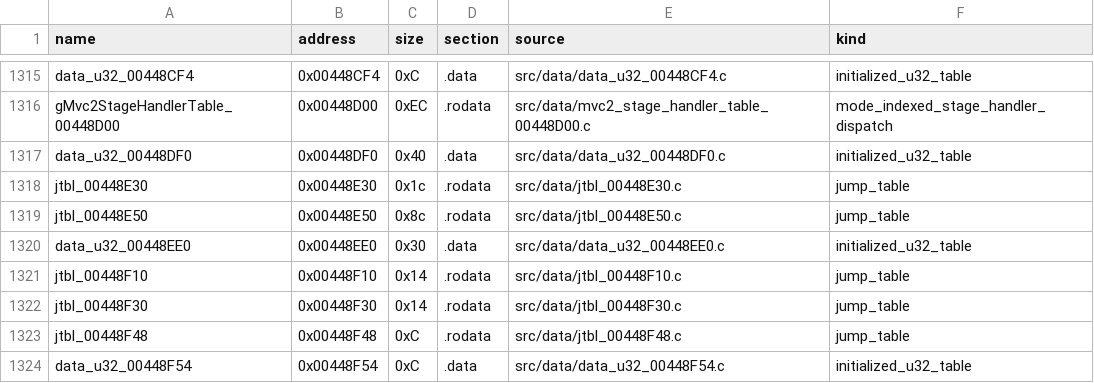
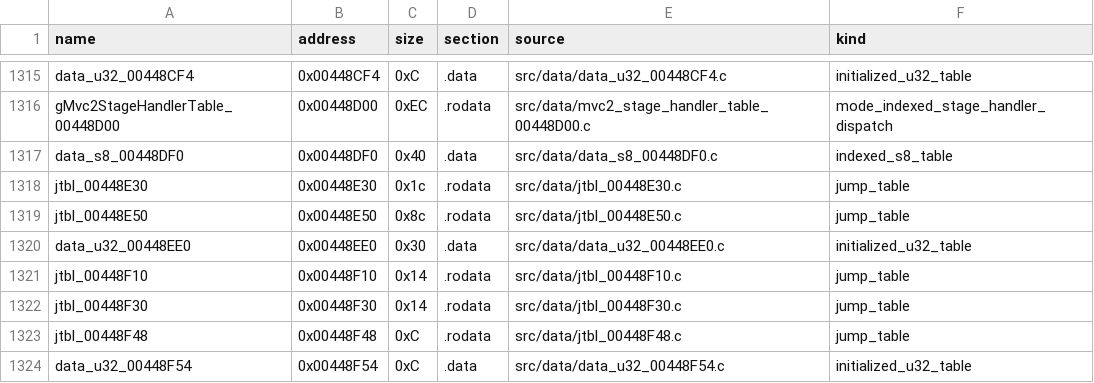
Before and after one commit to g-guthrie/mvc2-ps2-decomp, a CSV file: config/data_units.csv, drawn as a sheet; only a part is shown, gaps mark what is left out.

```diff
--- a/config/data_units.csv
+++ b/config/data_units.csv
@@ -1316,3 +1316,3 @@ data_u32_00448CF4,0x00448CF4,0xC,.data,src/data/data_u32_00448CF4.c,initialized_
 gMvc2StageHandlerTable_00448D00,0x00448D00,0xEC,.rodata,src/data/mvc2_stage_handler_table_00448D00.c,mode_indexed_stage_handler_dispatch
-data_u32_00448DF0,0x00448DF0,0x40,.data,src/data/data_u32_00448DF0.c,initialized_u32_table
+data_s8_00448DF0,0x00448DF0,0x40,.data,src/data/data_s8_00448DF0.c,indexed_s8_table
 jtbl_00448E30,0x00448E30,0x1c,.rodata,src/data/jtbl_00448E30.c,jump_table
```
Also changed, not shown: config/data_matches.csv, 2 other files.
